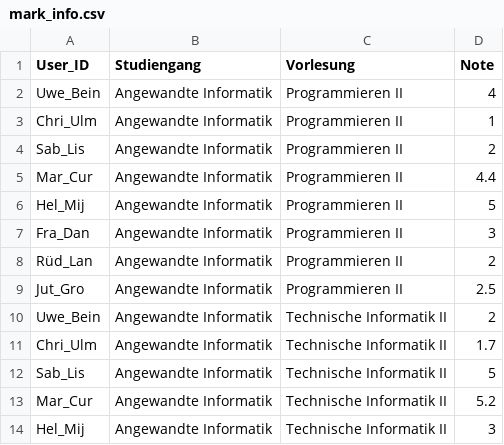
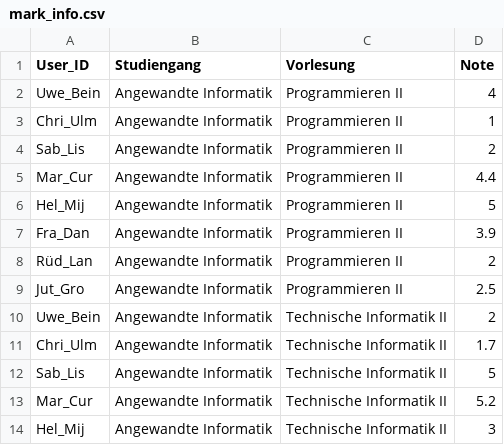
Before and after one commit to robin1501/Projektarbeit, a CSV file: src/data/mark_info.csv, drawn as a sheet; only a part is shown.

Commit message:
noten eingefügt

```diff
--- a/src/data/mark_info.csv
+++ b/src/data/mark_info.csv
@@ -6,3 +6,3 @@ Mar_Cur;Angewandte Informatik;Programmieren II;4.4
 Hel_Mij;Angewandte Informatik;Programmieren II;5
-Fra_Dan;Angewandte Informatik;Programmieren II;3
+Fra_Dan;Angewandte Informatik;Programmieren II;3.9
 Rüd_Lan;Angewandte Informatik;Programmieren II;2
```
